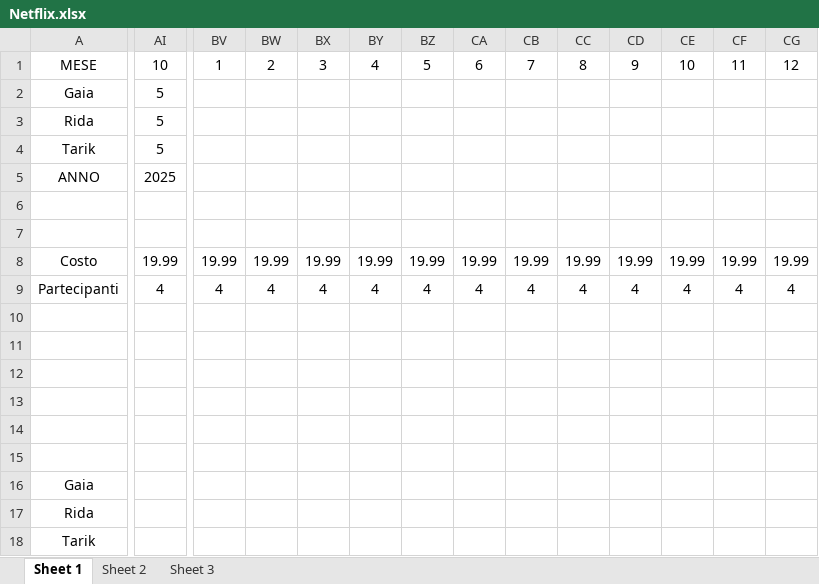
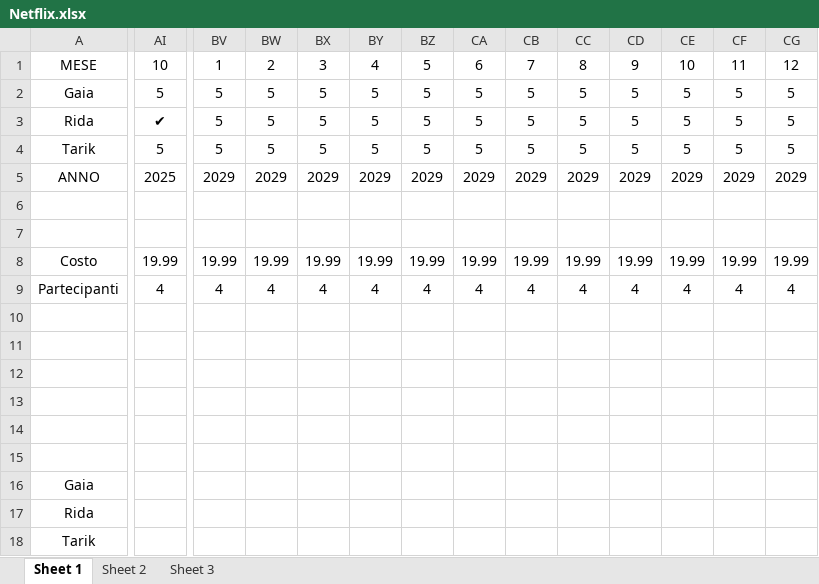
Before and after one commit to Red-Man41/Netflix, an Excel workbook: Netflix.xlsx, sheet Sheet 1, drawn as a sheet; only a part is shown, gaps mark what is left out; values as stored, in another font and other column widths than the file's, no borders; the diff covers the shown part only; the diff names each change by its address in the sheet, - before the commit and + after, or states it on an @@ line.

Commit message:
Rida ha pagato 200 euro il 25/12/2025, 2025 pagato, resto in basta per eventuali cambiamenti di prezzo

```diff
--- a/Netflix.xlsx (sheet Sheet 1)
+++ b/Netflix.xlsx (sheet Sheet 1)
-BV2:BV4: (empty)
+BV2:BV4: 5
-BW2:BW4: (empty)
+BW2:BW4: 5
-BX2:BX4: (empty)
+BX2:BX4: 5
-BY2:BY4: (empty)
+BY2:BY4: 5
-BZ2:BZ4: (empty)
+BZ2:BZ4: 5
-CA2:CA4: (empty)
+CA2:CA4: 5
-CB2:CB4: (empty)
+CB2:CB4: 5
-CC2:CC4: (empty)
+CC2:CC4: 5
-CD2:CD4: (empty)
+CD2:CD4: 5
-CE2:CE4: (empty)
+CE2:CE4: 5
-CF2:CF4: (empty)
+CF2:CF4: 5
-CG2:CG4: (empty)
+CG2:CG4: 5
-AI3: 5
+AI3: ✔
-BV5: (empty)
+BV5: 2029
-BW5: (empty)
+BW5: 2029
-BX5: (empty)
+BX5: 2029
-BY5: (empty)
+BY5: 2029
-BZ5: (empty)
+BZ5: 2029
-CA5: (empty)
+CA5: 2029
-CB5: (empty)
+CB5: 2029
-CC5: (empty)
+CC5: 2029
-CD5: (empty)
+CD5: 2029
-CE5: (empty)
+CE5: 2029
-CF5: (empty)
+CF5: 2029
-CG5: (empty)
+CG5: 2029
```
Also changed, not shown: 3 edited cells elsewhere in this sheet, formulas that keep their value.
